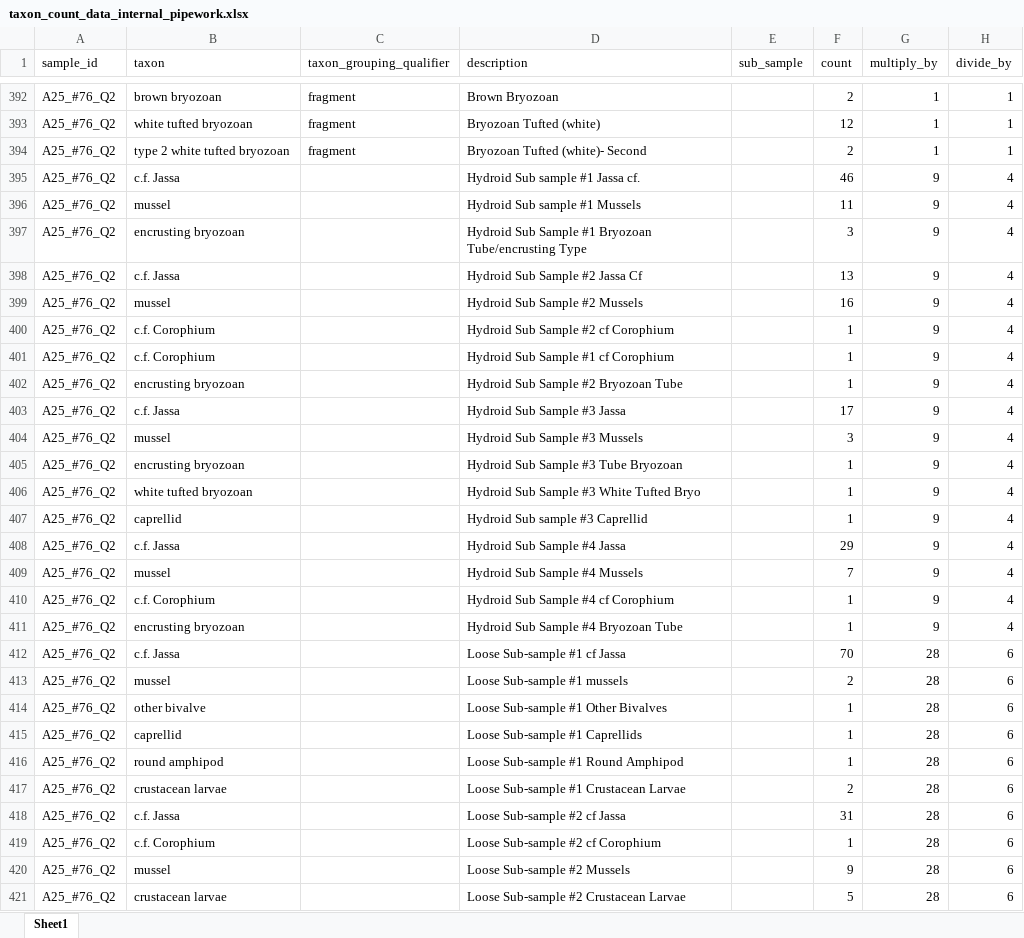
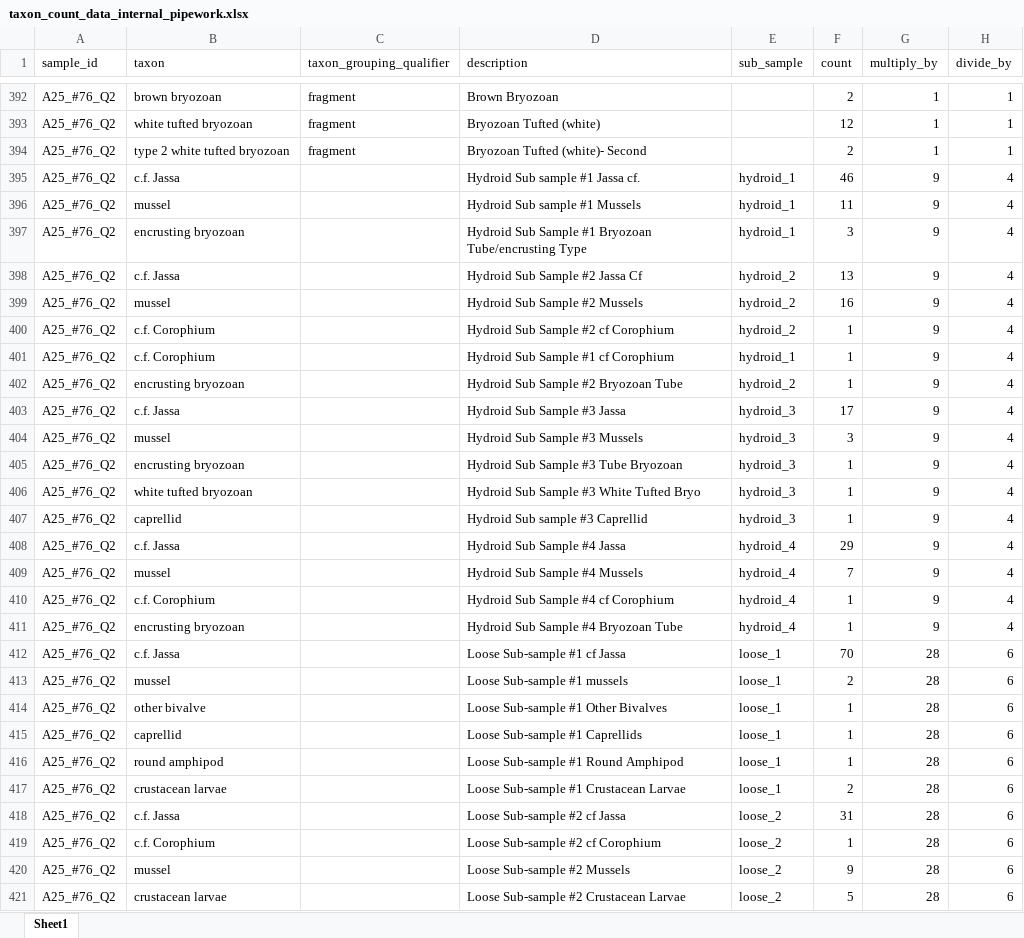
Before and after one commit to arlie-m/internal_pipework, an Excel workbook: data/taxon_count_data_internal_pipework.xlsx, sheet Sheet1, drawn as a sheet; only a part is shown, gaps mark what is left out; values as stored, in another font and other column widths than the file's, no borders; the diff covers the shown part only; the diff names each change by its address in the sheet, - before the commit and + after, or states it on an @@ line.

```diff
--- a/data/taxon_count_data_internal_pipework.xlsx (sheet Sheet1)
+++ b/data/taxon_count_data_internal_pipework.xlsx (sheet Sheet1)
-E395:E397 (sub_sample): (empty)
+E395:E397 (sub_sample): hydroid_1
-E398:E400 (sub_sample): (empty)
+E398:E400 (sub_sample): hydroid_2
-E401 (sub_sample): (empty)
+E401 (sub_sample): hydroid_1
-E402 (sub_sample): (empty)
+E402 (sub_sample): hydroid_2
-E403:E407 (sub_sample): (empty)
+E403:E407 (sub_sample): hydroid_3
-E408:E411 (sub_sample): (empty)
+E408:E411 (sub_sample): hydroid_4
-E412:E417 (sub_sample): (empty)
+E412:E417 (sub_sample): loose_1
-E418:E421 (sub_sample): (empty)
+E418:E421 (sub_sample): loose_2
```
Also changed, not shown: 501 edited cells elsewhere in this sheet, 2 other files.
